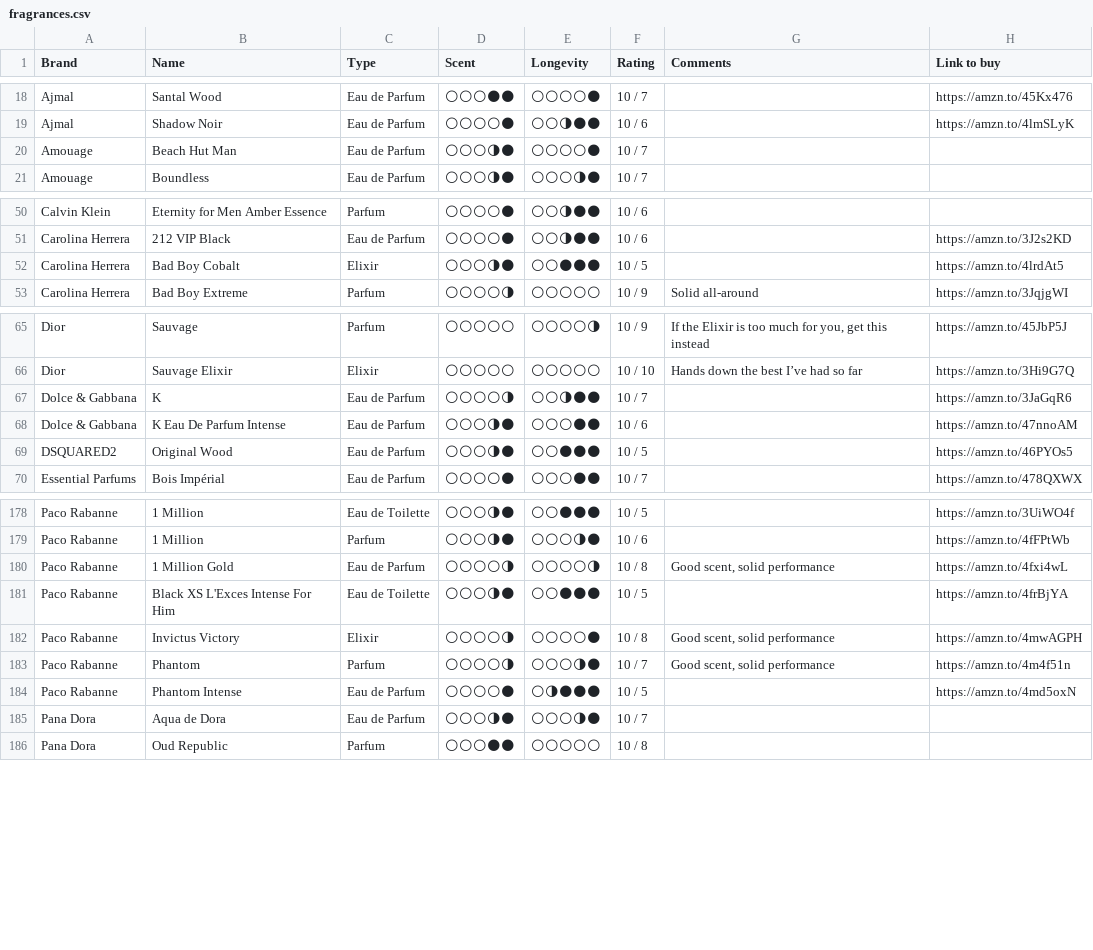
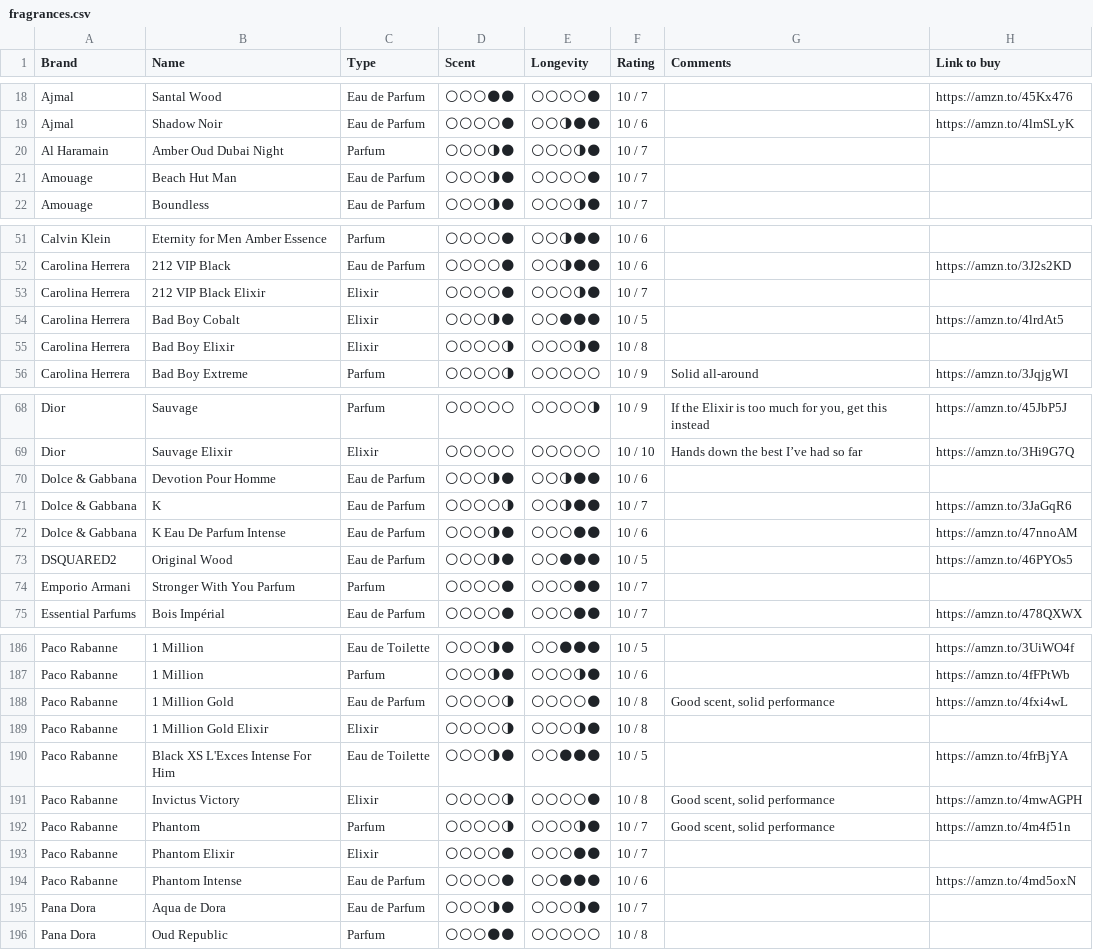
Before and after one commit to vikdean/bombote_com, a CSV file: fragrances.csv, drawn as a sheet; only a part is shown, gaps mark what is left out; the diff covers the shown part only.

```diff
--- a/fragrances.csv
+++ b/fragrances.csv
@@ -19,2 +19,3 @@ Ajmal,Santal Wood,Eau de Parfum,🌕🌕🌕🌑🌑,🌕🌕🌕🌕🌑,10 / 7
 Ajmal,Shadow Noir,Eau de Parfum,🌕🌕🌕🌕🌑,🌕🌕🌗🌑🌑,10 / 6,,https://amzn.to/4lmSLyK
+Al Haramain,Amber Oud Dubai Night,Parfum,🌕🌕🌕🌗🌑,🌕🌕🌕🌗🌑,10 / 7,,
 Amouage,Beach Hut Man,Eau de Parfum,🌕🌕🌕🌗🌑,🌕🌕🌕🌕🌑,10 / 7,,
@@ -51,3 +52,5 @@ Calvin Klein,Eternity for Men Amber Essence,Parfum,🌕🌕🌕🌕🌑,🌕🌕
 Carolina Herrera,212 VIP Black,Eau de Parfum,🌕🌕🌕🌕🌑,🌕🌕🌗🌑🌑,10 / 6,,https://amzn.to/3J2s2KD
+Carolina Herrera,212 VIP Black Elixir,Elixir,🌕🌕🌕🌕🌑,🌕🌕🌕🌗🌑,10 / 7,,
 Carolina Herrera," Bad Boy Cobalt",Elixir,🌕🌕🌕🌗🌑,🌕🌕🌑🌑🌑,10 / 5,,https://amzn.to/4lrdAt5
+Carolina Herrera,Bad Boy Elixir,Elixir,🌕🌕🌕🌕🌗,🌕🌕🌕🌗🌑,10 / 8,,
 Carolina Herrera,Bad Boy Extreme,Parfum,🌕🌕🌕🌕🌗,🌕🌕🌕🌕🌕,10 / 9,Solid all-around,https://amzn.to/3JqjgWI
@@ -66,2 +69,3 @@ Dior,Sauvage,Parfum,🌕🌕🌕🌕🌕,🌕🌕🌕🌕🌗,10 / 9,"If the Eli
 Dior,Sauvage Elixir,Elixir,🌕🌕🌕🌕🌕,🌕🌕🌕🌕🌕,10 / 10,Hands down the best I’ve had so far,https://amzn.to/3Hi9G7Q
+Dolce & Gabbana,Devotion Pour Homme,Eau de Parfum,🌕🌕🌕🌗🌑,🌕🌕🌗🌑🌑,10 / 6,,
 Dolce & Gabbana,K,Eau de Parfum,🌕🌕🌕🌕🌗,🌕🌕🌗🌑🌑,10 / 7,,https://amzn.to/3JaGqR6
@@ -69,2 +73,3 @@ Dolce & Gabbana,K Eau De Parfum Intense,Eau de Parfum,🌕🌕🌕🌗🌑,🌕
 DSQUARED2,Original Wood,Eau de Parfum,🌕🌕🌕🌗🌑,🌕🌕🌑🌑🌑,10 / 5,,https://amzn.to/46PYOs5
+Emporio Armani,Stronger With You Parfum,Parfum,🌕🌕🌕🌕🌑,🌕🌕🌕🌑🌑,10 / 7,,
 Essential Parfums,Bois Impérial,Eau de Parfum,🌕🌕🌕🌕🌑,🌕🌕🌕🌑🌑,10 / 7,,https://amzn.to/478QXWX
@@ -179,3 +187,4 @@ Paco Rabanne,1 Million,Eau de Toilette,🌕🌕🌕🌗🌑,🌕🌕🌑🌑🌑
 Paco Rabanne,1 Million,Parfum,🌕🌕🌕🌗🌑,🌕🌕🌕🌗🌑,10 / 6,,https://amzn.to/4fFPtWb
-Paco Rabanne,1 Million Gold,Eau de Parfum,🌕🌕🌕🌕🌗,🌕🌕🌕🌕🌗,10 / 8,"Good scent, solid performance",https://amzn.to/4fxi4wL
+Paco Rabanne,1 Million Gold,Eau de Parfum,🌕🌕🌕🌕🌗,🌕🌕🌕🌕🌑,10 / 8,"Good scent, solid performance",https://amzn.to/4fxi4wL
+Paco Rabanne,1 Million Gold Elixir,Elixir,🌕🌕🌕🌕🌗,🌕🌕🌕🌗🌑,10 / 8,,
 Paco Rabanne,Black XS L'Exces Intense For Him,Eau de Toilette,🌕🌕🌕🌗🌑,🌕🌕🌑🌑🌑,10 / 5,,https://amzn.to/4frBjYA
@@ -183,3 +192,4 @@ Paco Rabanne,Invictus Victory,Elixir,🌕🌕🌕🌕🌗,🌕🌕🌕🌕🌑,1
 Paco Rabanne,Phantom,Parfum,🌕🌕🌕🌕🌗,🌕🌕🌕🌗🌑,10 / 7,"Good scent, solid performance",https://amzn.to/4m4f51n
-Paco Rabanne,Phantom Intense,Eau de Parfum,🌕🌕🌕🌕🌑,🌕🌗🌑🌑🌑,10 / 5,,https://amzn.to/4md5oxN
+Paco Rabanne,Phantom Elixir,Elixir,🌕🌕🌕🌕🌑,🌕🌕🌕🌑🌑,10 / 7,,
+Paco Rabanne,Phantom Intense,Eau de Parfum,🌕🌕🌕🌕🌑,🌕🌕🌑🌑🌑,10 / 6,,https://amzn.to/4md5oxN
 Pana Dora,Aqua de Dora,Eau de Parfum,🌕🌕🌕🌗🌑,🌕🌕🌕🌗🌑,10 / 7,,
```
Also changed, not shown: 4 added rows and 3 edited cells elsewhere in this file, 3 other files.
